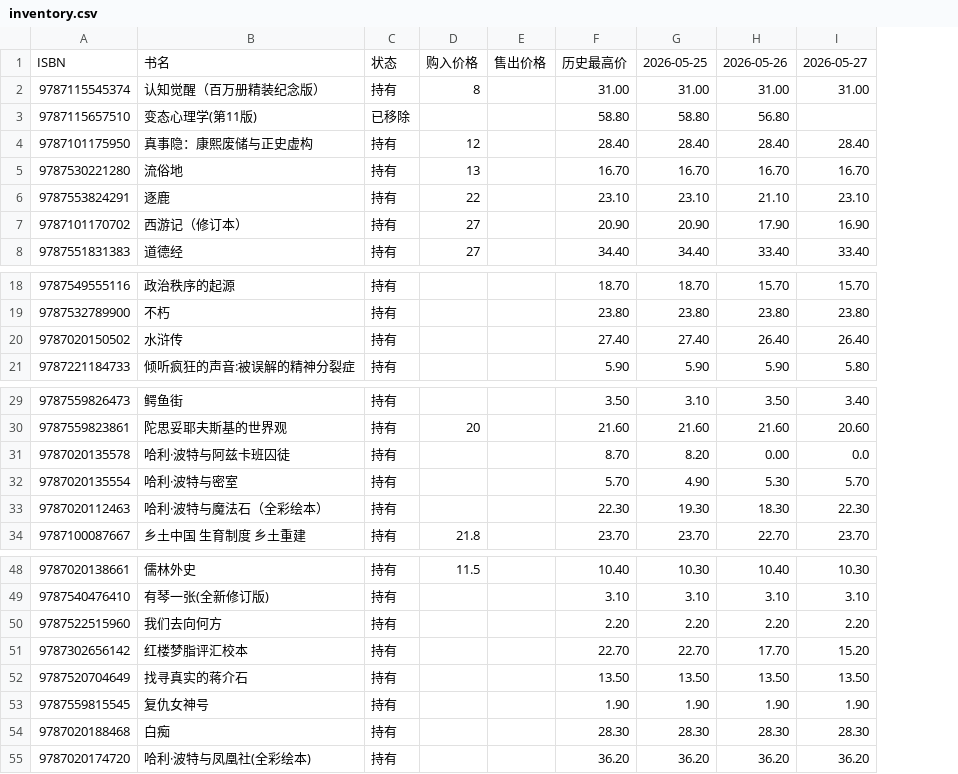
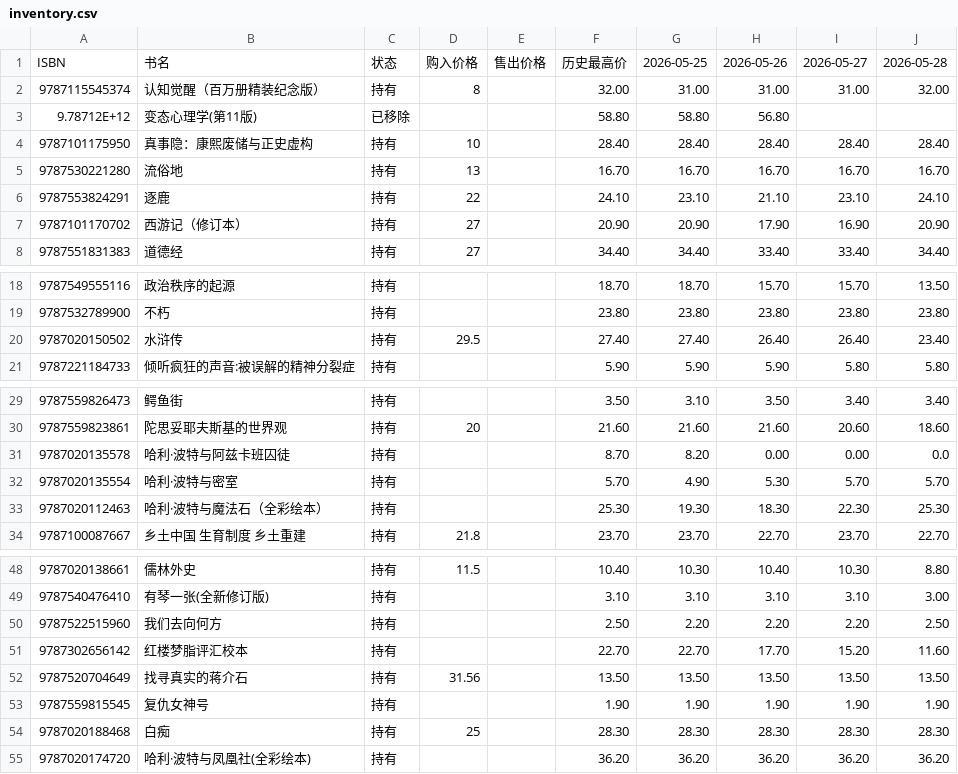
Before and after one commit to lipingxu/dzy_inventory, a CSV file: inventory.csv, drawn as a sheet; only a part is shown, gaps mark what is left out; the diff covers the shown part only; the diff names each change by its address in the sheet, - before the commit and + after, or states it on an @@ line.

```diff
--- a/inventory.csv
+++ b/inventory.csv
+column J, rows 1-8: 2026-05-28 | 32.00 |  | 28.40 | 16.70 | 24.10 | 20.90 | 34.40; rows 18-21: 13.50 | 23.80 | 23.40 | 5.80; rows 29-34: 3.40 | 18.60 | 0.0 | 5.70 | 25.30 | 22.70; rows 48-55: 8.80 | 3.00 | 2.50 | 11.60 | 13.50 | 1.90 | 28.30 | 36.20
-F2: 31.00
+F2: 32.00
-A3: 9787115657510
+A3: 9.78712E+12
-D4: 12
+D4: 10
-F6: 23.10
+F6: 24.10
-D20: (empty)
+D20: 29.5
-I31: 0.0
+I31: 0.00
-F33: 22.30
+F33: 25.30
-F50: 2.20
+F50: 2.50
-D52: (empty)
+D52: 31.56
-D54: (empty)
+D54: 25
```
Also changed, not shown: 1 added row and 20 edited cells elsewhere in this file, 1 other file.
